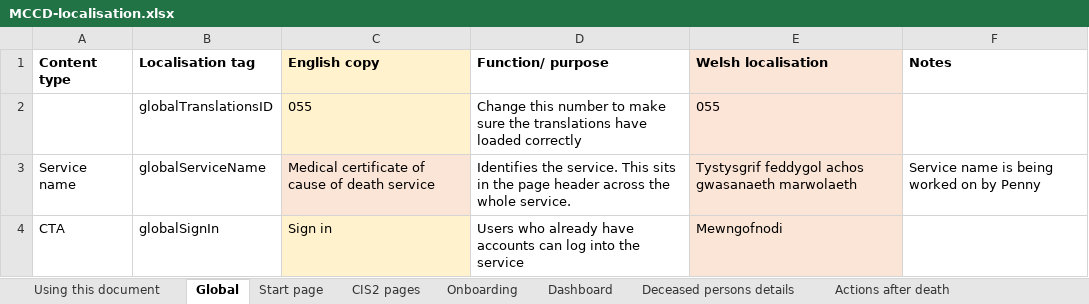
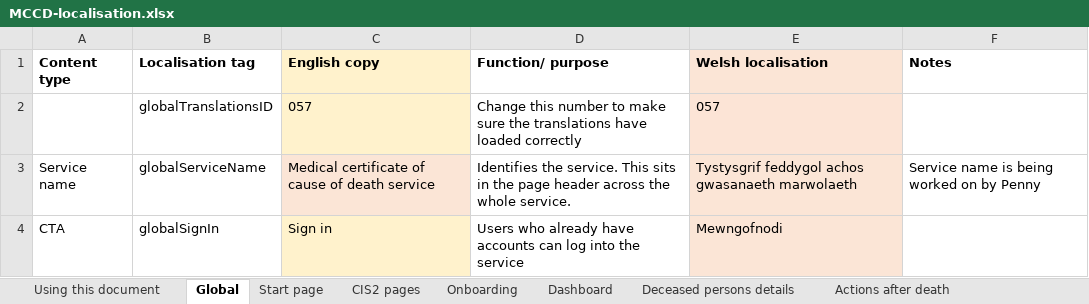
Before and after one commit to nhsbsa/medical-certificate-of-cause-of-death, an Excel workbook: app/data/MCCD-localisation.xlsx, sheet Global, drawn as a sheet; only a part is shown; values as stored, in another font and other column widths than the file's, no borders; the diff names each change by its address in the sheet, - before the commit and + after, or states it on an @@ line.

Commit message:
Missing titles on Confirm address. Reworking the optional markers on Exact location and Location death hospital. Missing welsh.

```diff
--- a/app/data/MCCD-localisation.xlsx (sheet Global)
+++ b/app/data/MCCD-localisation.xlsx (sheet Global)
-C2 (English copy): 055
+C2 (English copy): 057
-E2 (Welsh localisation): 055
+E2 (Welsh localisation): 057
```
Also changed, not shown: sheet Deceased persons details, 3 other files.
